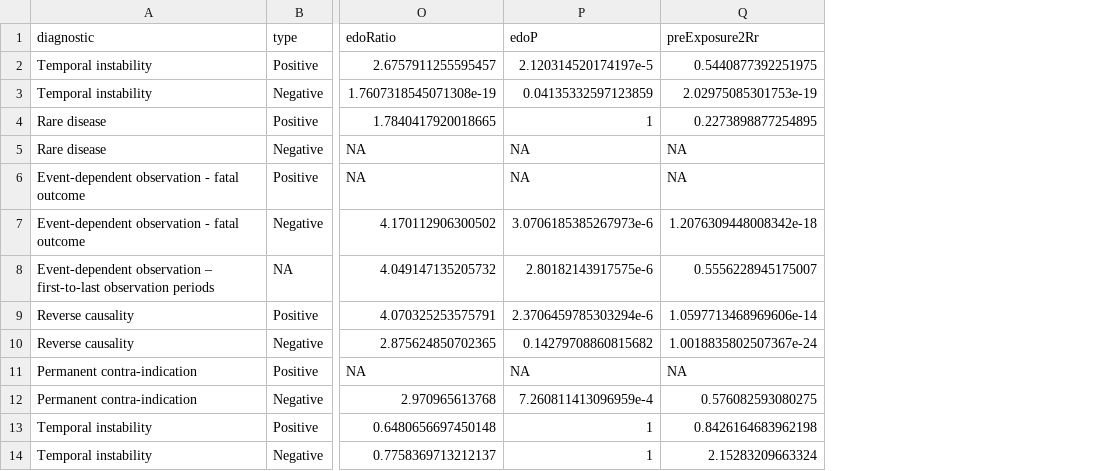
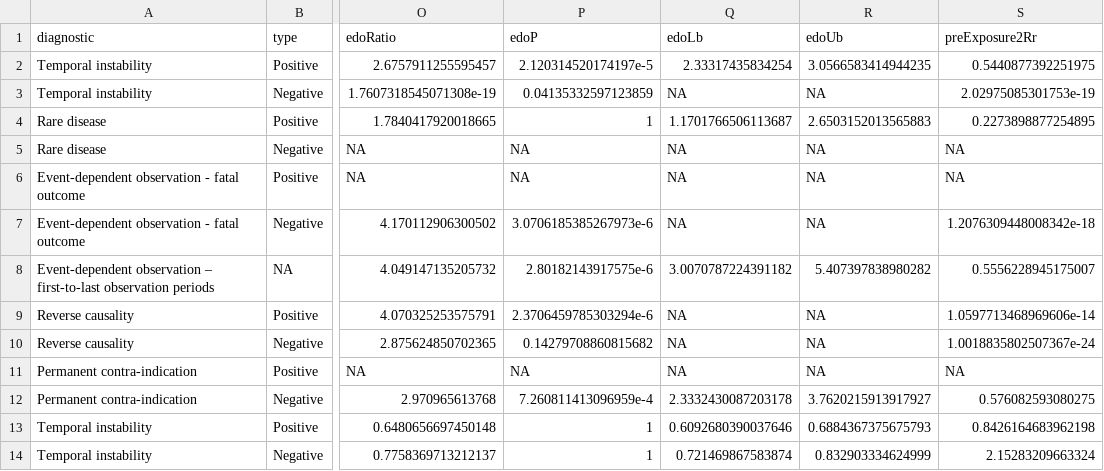
Before and after one commit to ohdsi-studies/SccsDiagnosticsEvaluation, a CSV file: RwdExperiments/Results.csv, drawn as a sheet; only a part is shown, gaps mark what is left out; the diff names each change by its address in the sheet, - before the commit and + after, or states it on an @@ line.

Commit message:
Also extracting EDO diagnostic CI

```diff
--- a/RwdExperiments/Results.csv
+++ b/RwdExperiments/Results.csv
+column Q (edoLb), rows 2-14: 2.33317435834254 | NA | 1.1701766506113687 | NA | NA | NA | 3.0070787224391182 | NA | NA | NA | 2.3332430087203178 | 0.6092680390037646 | 0.721469867583874
+column R (edoUb), rows 2-14: 3.0566583414944235 | NA | 2.6503152013565883 | NA | NA | NA | 5.407397838980282 | NA | NA | NA | 3.7620215913917927 | 0.6884367375675793 | 0.832903334624999
```
Also changed, not shown: 1 other file.
